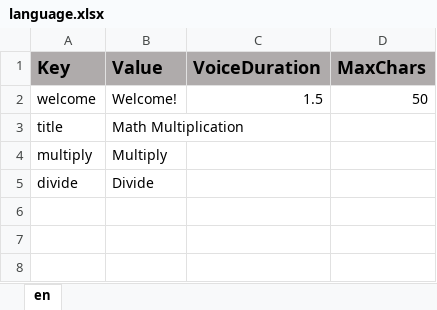
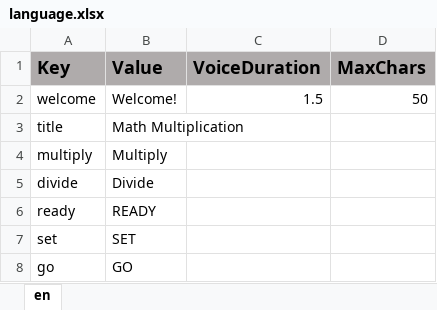
Before and after one commit to ddionisio/LL_3OAC7, an Excel workbook: Language/language.xlsx, sheet en, drawn as a sheet; values as stored, in another font and other column widths than the file's, no borders; the diff names each change by its address in the sheet, - before the commit and + after, or states it on an @@ line.

```diff
--- a/Language/language.xlsx (sheet en)
+++ b/Language/language.xlsx (sheet en)
+row 6: ready | READY
+row 7: set | SET
+row 8: go | GO
```
Also changed, not shown: 6 other files.
